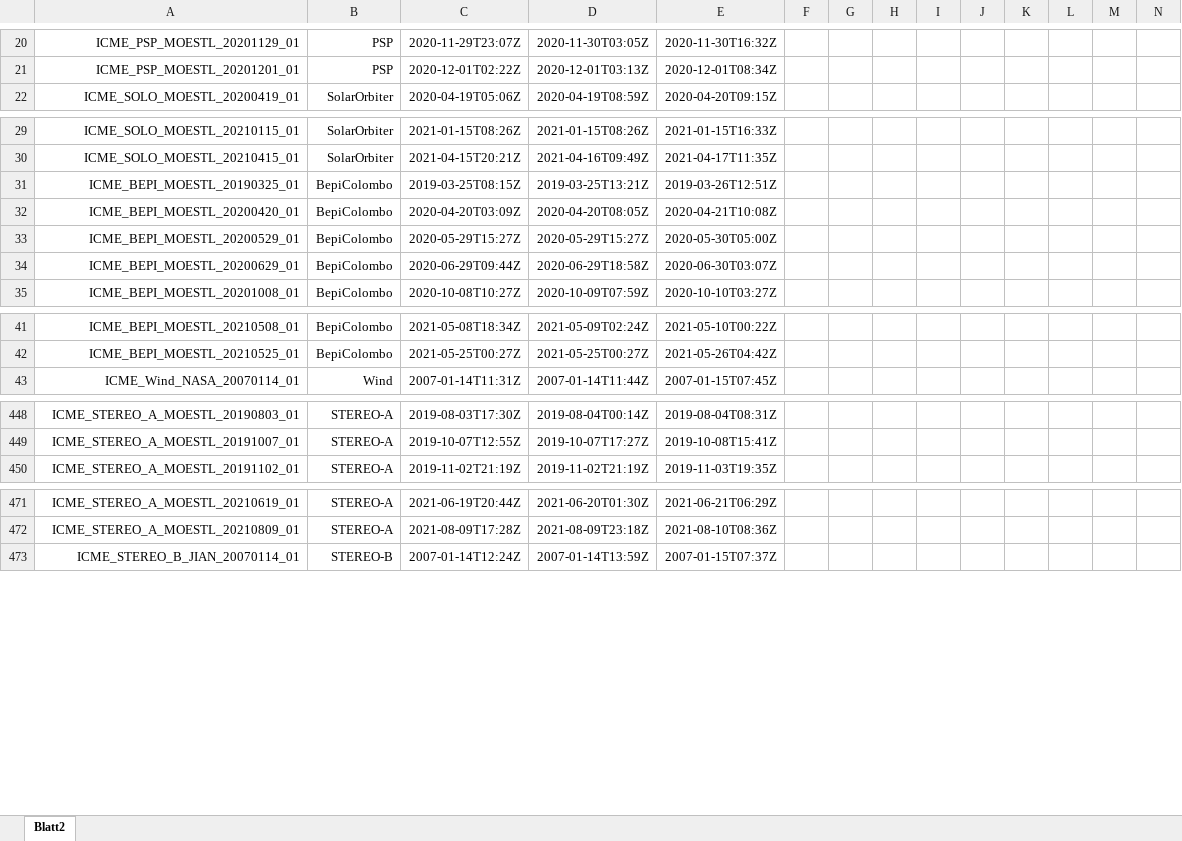
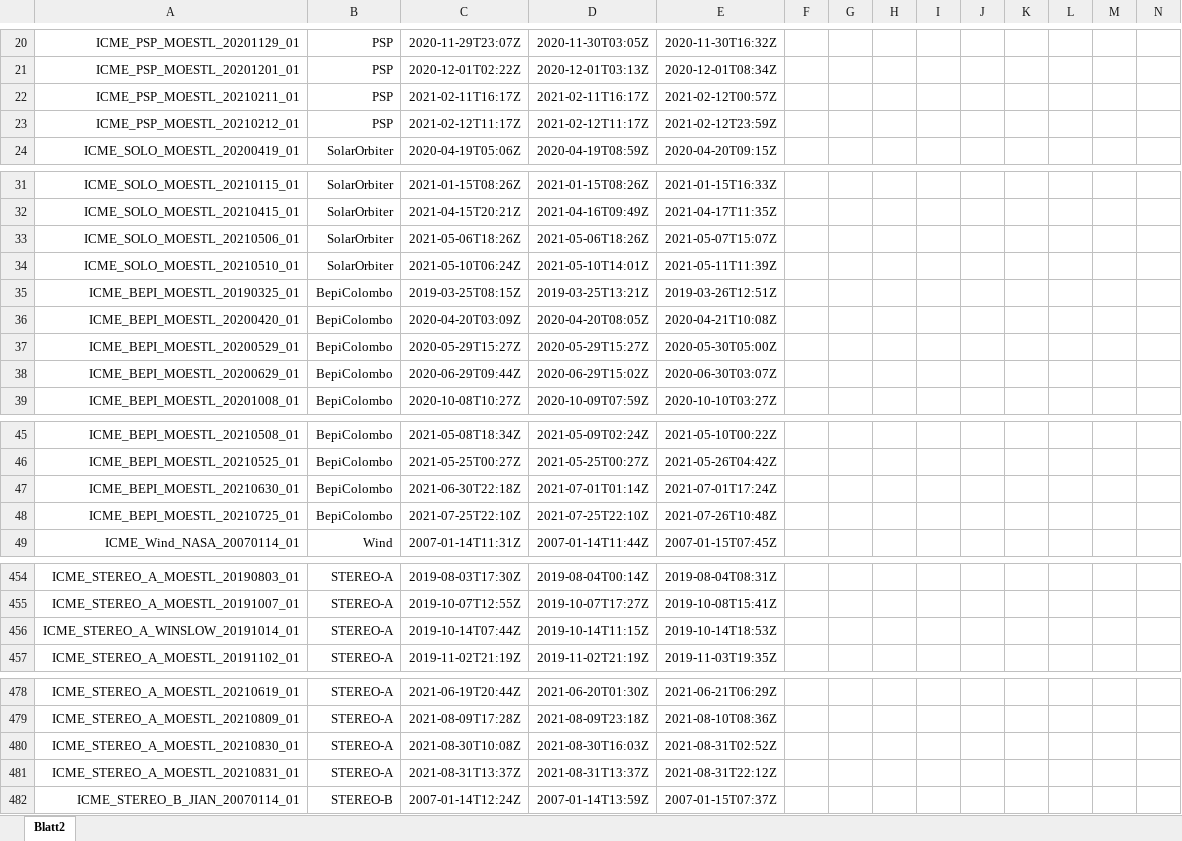
Before and after one commit to cmoestl/heliocats, an Excel workbook: icmecat/HELCATS_ICMECAT_v20_master.xlsx, sheet Blatt2, drawn as a sheet; only a part is shown, gaps mark what is left out; values as stored, in another font and other column widths than the file's, no borders; addresses are those after the commit; rows hold the shown columns only; the diff covers the shown part only; the diff names each change by its address in the sheet, - before the commit and + after, or states it on an @@ line.

```diff
--- a/icmecat/HELCATS_ICMECAT_v20_master.xlsx (sheet Blatt2)
+++ b/icmecat/HELCATS_ICMECAT_v20_master.xlsx (sheet Blatt2)
+row 22: ICME_PSP_MOESTL_20210211_01 | PSP | 2021-02-11T16:17Z | 2021-02-11T16:17Z | 2021-02-12T00:57Z
+row 23: ICME_PSP_MOESTL_20210212_01 | PSP | 2021-02-12T11:17Z | 2021-02-12T11:17Z | 2021-02-12T23:59Z
+row 33: ICME_SOLO_MOESTL_20210506_01 | SolarOrbiter | 2021-05-06T18:26Z | 2021-05-06T18:26Z | 2021-05-07T15:07Z
+row 34: ICME_SOLO_MOESTL_20210510_01 | SolarOrbiter | 2021-05-10T06:24Z | 2021-05-10T14:01Z | 2021-05-11T11:39Z
-D38: 2020-06-29T18:58Z
+D38: 2020-06-29T15:02Z
+row 47: ICME_BEPI_MOESTL_20210630_01 | BepiColombo | 2021-06-30T22:18Z | 2021-07-01T01:14Z | 2021-07-01T17:24Z
+row 48: ICME_BEPI_MOESTL_20210725_01 | BepiColombo | 2021-07-25T22:10Z | 2021-07-25T22:10Z | 2021-07-26T10:48Z
+row 456: ICME_STEREO_A_WINSLOW_20191014_01 | STEREO-A | 2019-10-14T07:44Z | 2019-10-14T11:15Z | 2019-10-14T18:53Z
+row 480: ICME_STEREO_A_MOESTL_20210830_01 | STEREO-A | 2021-08-30T10:08Z | 2021-08-30T16:03Z | 2021-08-31T02:52Z
+row 481: ICME_STEREO_A_MOESTL_20210831_01 | STEREO-A | 2021-08-31T13:37Z | 2021-08-31T13:37Z | 2021-08-31T22:12Z
```
Also changed, not shown: 4 edited cells elsewhere in this sheet, icmecat/HELCATS_ICMECAT_v20.xlsx, lineups/HELIO4CAST_multipoint_v10.xlsx, 33 other files.
